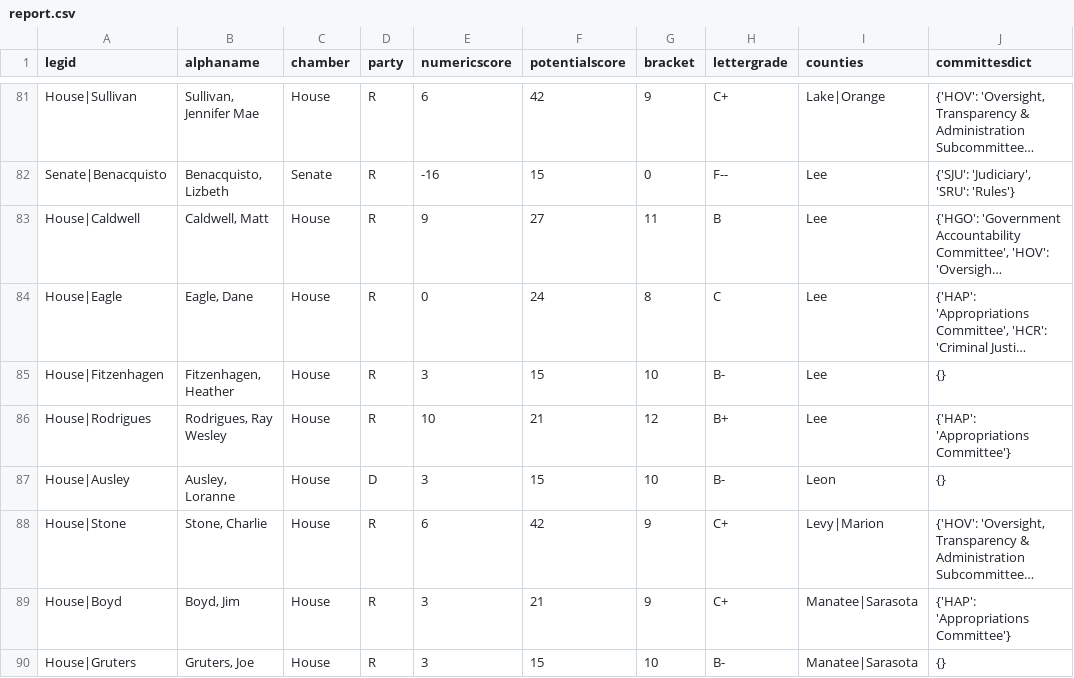
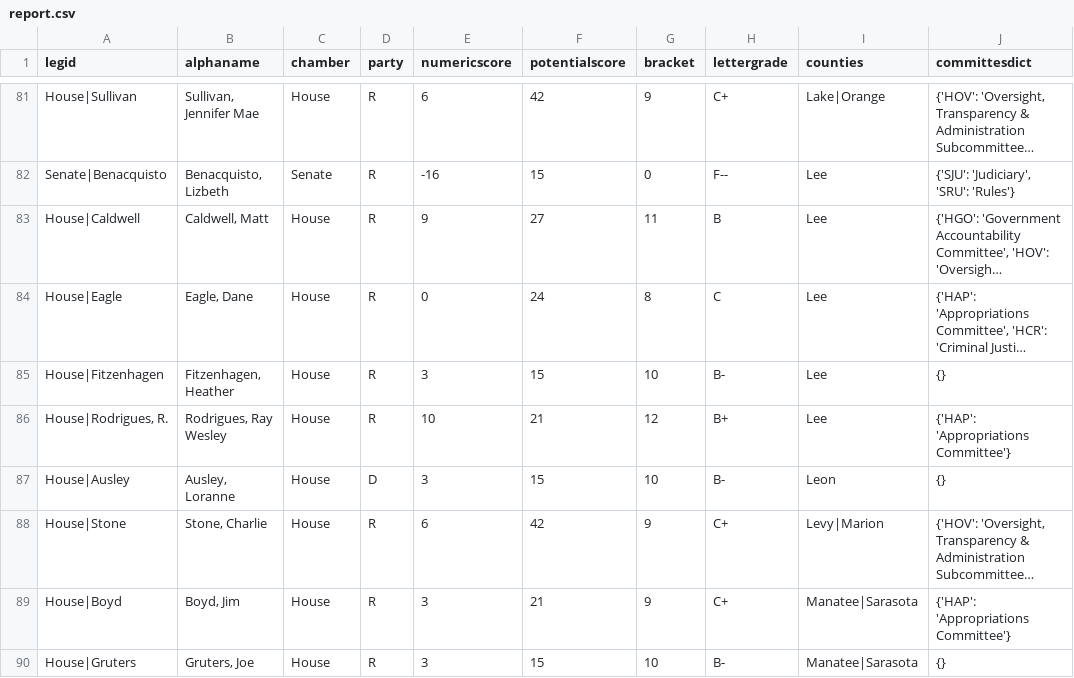
Before and after one commit to PalmBeachPost/SunshineScorecard, a CSV file: report.csv, drawn as a sheet; only a part is shown, gaps mark what is left out; long unchanged cells end in …; the diff names each change by its address in the sheet, - before the commit and + after, or states it on an @@ line.

```diff
--- a/report.csv
+++ b/report.csv
-A86 (legid): House|Rodrigues
+A86 (legid): House|Rodrigues, R.
```
Also changed, not shown: autovotes2.csv, extracredits2.csv, 7 other files.
